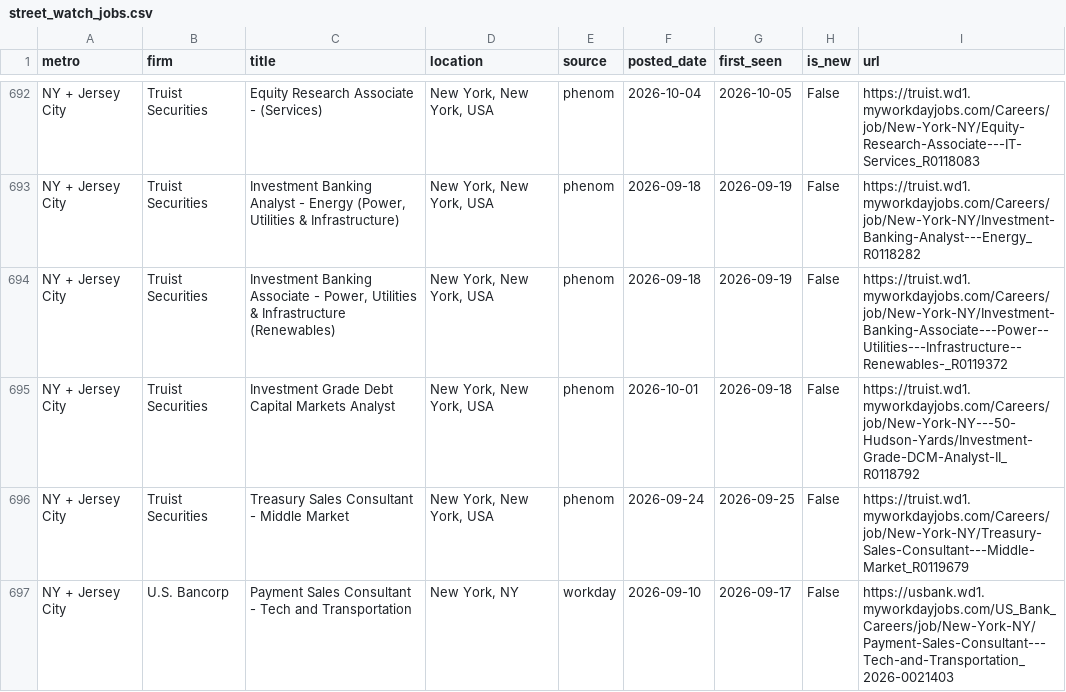
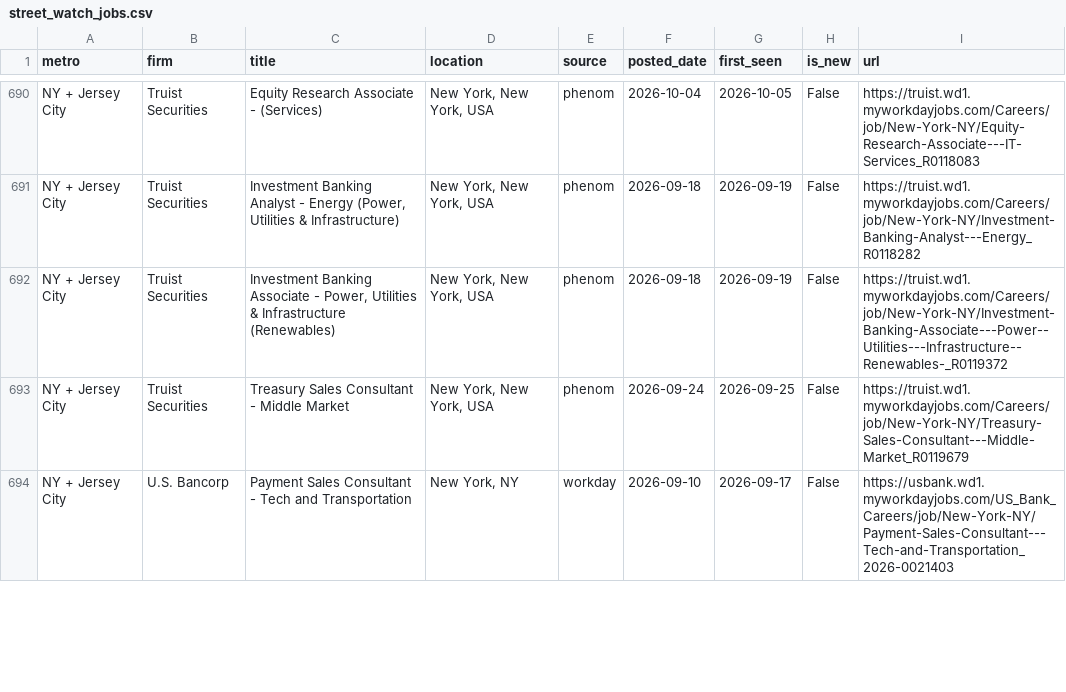
Before and after one commit to nakuljadeja08/Street-Watch, a CSV file: street_watch_jobs.csv, drawn as a sheet; only a part is shown, gaps mark what is left out; the diff covers the shown part only.

```diff
--- a/street_watch_jobs.csv
+++ b/street_watch_jobs.csv
@@ -694,3 +692,2 @@ NY + Jersey City,Truist Securities,"Investment Banking Analyst - Energy (Power,
 NY + Jersey City,Truist Securities,"Investment Banking Associate - Power, Utilities & Infrastructure (Renewables)","New York, New York, USA",phenom,2026-09-18,2026-09-19,False,https://truist.wd1.myworkdayjobs.com/Careers/job/New-York-NY/Investment-Banking-Associate---Power--Utilities---Infrastructure--Renewables-_R0119372
-NY + Jersey City,Truist Securities,Investment Grade Debt Capital Markets Analyst,"New York, New York, USA",phenom,2026-10-01,2026-09-18,False,https://truist.wd1.myworkdayjobs.com/Careers/job/New-York-NY---50-Hudson-Yards/Investment-Grade-DCM-Analyst-II_R0118792
 NY + Jersey City,Truist Securities,Treasury Sales Consultant - Middle Market,"New York, New York, USA",phenom,2026-09-24,2026-09-25,False,https://truist.wd1.myworkdayjobs.com/Careers/job/New-York-NY/Treasury-Sales-Consultant---Middle-Market_R0119679
```
Also changed, not shown: 9 added rows, 10 removed rows and 15 edited cells elsewhere in this file, 3 other files.
